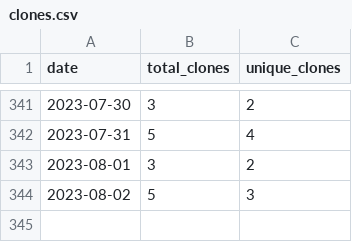
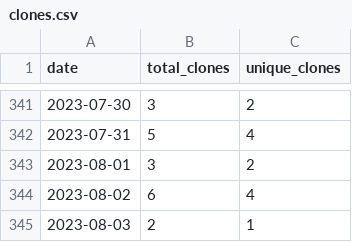
Before and after one commit to wumphlett/COMP-3220, a CSV file: .traffic/clones.csv, drawn as a sheet; only a part is shown, gaps mark what is left out.

Commit message:
Updating repository traffic

```diff
--- a/.traffic/clones.csv
+++ b/.traffic/clones.csv
@@ -343,2 +343,3 @@ date,total_clones,unique_clones
 2023-08-01,3,2
-2023-08-02,5,3
+2023-08-02,6,4
+2023-08-03,2,1
```
Also changed, not shown: .traffic/views.csv, 3 other files.
